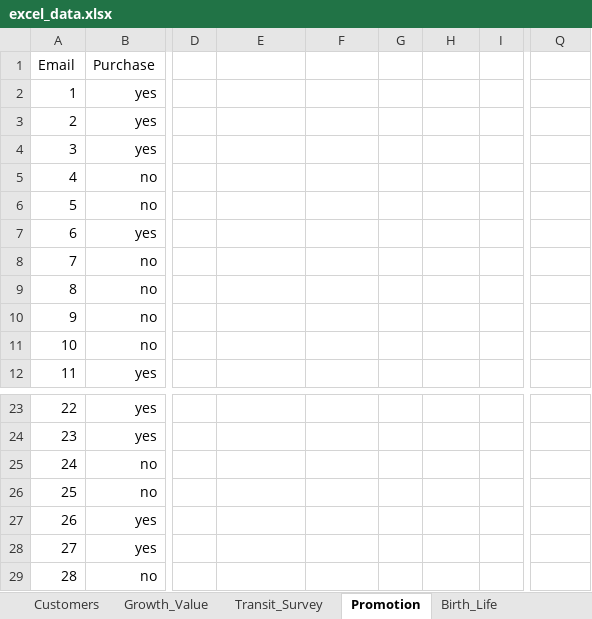
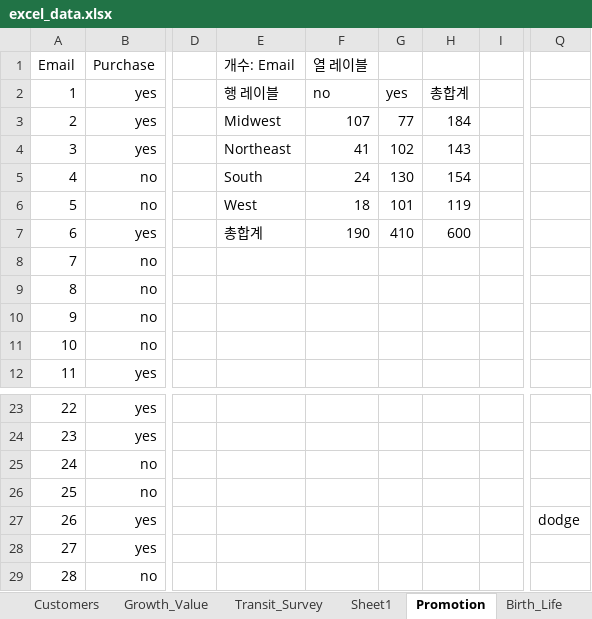
Before and after one commit to Dinoryong/hanaro01, an Excel workbook: excel/excel_data.xlsx, sheet Promotion, drawn as a sheet; only a part is shown, gaps mark what is left out; values as stored, in another font and other column widths than the file's, no borders; charts and pictures not drawn; the diff names each change by its address in the sheet, - before the commit and + after, or states it on an @@ line.

```diff
--- a/excel/excel_data.xlsx (sheet Promotion)
+++ b/excel/excel_data.xlsx (sheet Promotion)
+sheet tab: Sheet1
-E1: (empty)
+E1: 개수: Email
-F1: (empty)
+F1: 열 레이블
-E2 (개수: Email): (empty)
+E2 (개수: Email): 행 레이블
-F2 (열 레이블): (empty)
+F2 (열 레이블): no
-G2: (empty)
+G2: yes
-H2: (empty)
+H2: 총합계
-E3 (개수: Email): (empty)
+E3 (개수: Email): Midwest
-F3 (열 레이블): (empty)
+F3 (열 레이블): 107
-G3: (empty)
+G3: 77
-H3: (empty)
+H3: 184
-E4 (개수: Email): (empty)
+E4 (개수: Email): Northeast
-F4 (열 레이블): (empty)
+F4 (열 레이블): 41
-G4: (empty)
+G4: 102
-H4: (empty)
+H4: 143
-E5 (개수: Email): (empty)
+E5 (개수: Email): South
-F5 (열 레이블): (empty)
+F5 (열 레이블): 24
-G5: (empty)
+G5: 130
-H5: (empty)
+H5: 154
-E6 (개수: Email): (empty)
+E6 (개수: Email): West
-F6 (열 레이블): (empty)
+F6 (열 레이블): 18
-G6: (empty)
+G6: 101
-H6: (empty)
+H6: 119
-E7 (개수: Email): (empty)
+E7 (개수: Email): 총합계
-F7 (열 레이블): (empty)
+F7 (열 레이블): 190
-G7: (empty)
+G7: 410
-H7: (empty)
+H7: 600
-Q27: (empty)
+Q27: dodge
```
Also changed, not shown: sheet Bookstores, sheet Growth_Value, sheet Transit_Survey, sheet Birth_Life, charts or pictures, excel/excel_data_0509.xlsx.
